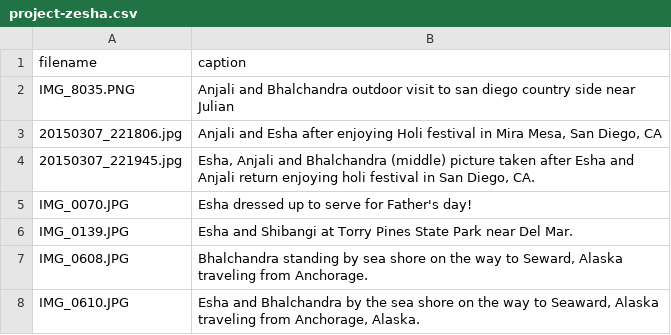
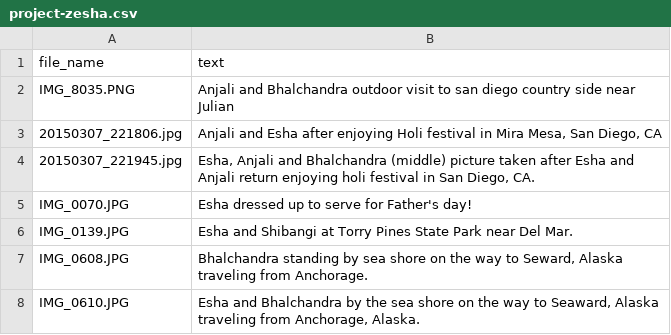
Before and after one commit to madhekar/vision, a CSV file: research/code/captioning/project-zesha.csv, drawn as a sheet; only a part is shown; removed rows and columns are numbered as before the commit, all else as after; the diff names each change by its address in the sheet, - before the commit and + after, or states it on an @@ line.

Commit message:
captioning images fine tuning

```diff
--- a/research/code/captioning/project-zesha.csv
+++ b/research/code/captioning/project-zesha.csv
-row 1: filename | caption
+row 1: file_name | text
```
Also changed, not shown: 2 other files.
